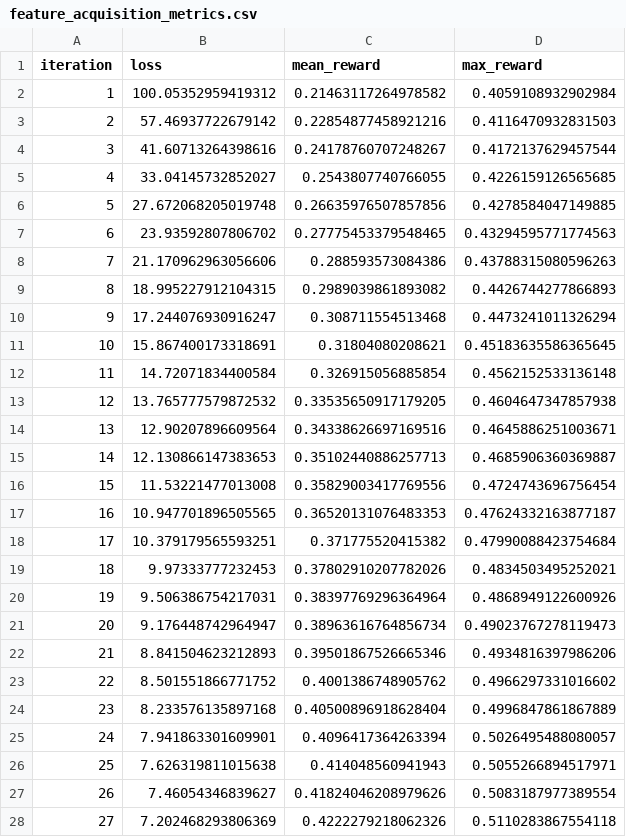
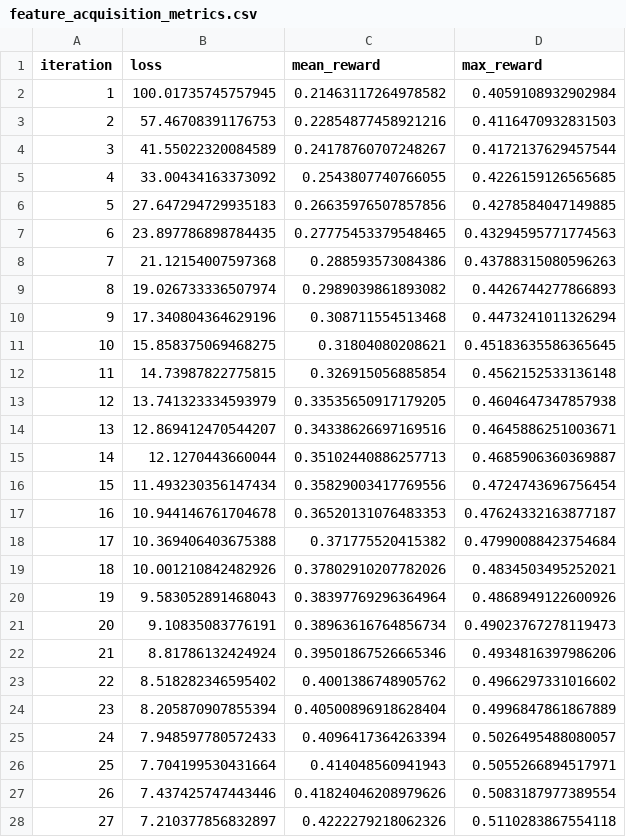
Before and after one commit to danielchen26/Gflownet, a CSV file: examples/feature_acquisition/feature_acquisition_metrics.csv, drawn as a sheet; only a part is shown; the diff covers the shown part only.

```diff
--- a/examples/feature_acquisition/feature_acquisition_metrics.csv
+++ b/examples/feature_acquisition/feature_acquisition_metrics.csv
@@ -1,28 +1,28 @@
 iteration,loss,mean_reward,max_reward
-1,100.05352959419312,0.21463117264978582,0.4059108932902984
-2,57.46937722679142,0.22854877458921216,0.4116470932831503
-3,41.60713264398616,0.24178760707248267,0.4172137629457544
-4,33.04145732852027,0.2543807740766055,0.4226159126565685
-5,27.672068205019748,0.26635976507857856,0.4278584047149885
-6,23.93592807806702,0.27775453379548465,0.43294595771774563
-7,21.170962963056606,0.288593573084386,0.43788315080596263
-8,18.995227912104315,0.2989039861893082,0.4426744277866893
-9,17.244076930916247,0.308711554513468,0.4473241011326294
-10,15.867400173318691,0.31804080208621,0.45183635586365645
-11,14.72071834400584,0.326915056885854,0.4562152533136148
-12,13.765777579872532,0.33535650917179205,0.4604647347857938
-13,12.90207896609564,0.34338626697169516,0.4645886251003671
-14,12.130866147383653,0.35102440886257713,0.4685906360369887
-15,11.53221477013008,0.35829003417769556,0.4724743696756454
-16,10.947701896505565,0.36520131076483353,0.47624332163877187
-17,10.379179565593251,0.371775520415382,0.47990088423754684
-18,9.97333777232453,0.37802910207782026,0.4834503495252021
-19,9.506386754217031,0.38397769296364964,0.4868949122600926
-20,9.176448742964947,0.38963616764856734,0.49023767278119473
-21,8.841504623212893,0.39501867526665346,0.4934816397986206
-22,8.501551866771752,0.4001386748905762,0.4966297331016602
-23,8.233576135897168,0.40500896918628404,0.4996847861867889
-24,7.941863301609901,0.4096417364263394,0.5026495488080057
-25,7.626319811015638,0.414048560941943,0.5055266894517971
-26,7.46054346839627,0.41824046208979626,0.5083187977389554
-27,7.202468293806369,0.4222279218062326,0.5110283867554118
+1,100.01735745757945,0.21463117264978582,0.4059108932902984
+2,57.46708391176753,0.22854877458921216,0.4116470932831503
+3,41.55022320084589,0.24178760707248267,0.4172137629457544
+4,33.00434163373092,0.2543807740766055,0.4226159126565685
+5,27.647294729935183,0.26635976507857856,0.4278584047149885
+6,23.897786898784435,0.27775453379548465,0.43294595771774563
+7,21.12154007597368,0.288593573084386,0.43788315080596263
+8,19.026733336507974,0.2989039861893082,0.4426744277866893
+9,17.340804364629196,0.308711554513468,0.4473241011326294
+10,15.858375069468275,0.31804080208621,0.45183635586365645
+11,14.73987822775815,0.326915056885854,0.4562152533136148
+12,13.741323334593979,0.33535650917179205,0.4604647347857938
+13,12.869412470544207,0.34338626697169516,0.4645886251003671
+14,12.1270443660044,0.35102440886257713,0.4685906360369887
+15,11.493230356147434,0.35829003417769556,0.4724743696756454
+16,10.944146761704678,0.36520131076483353,0.47624332163877187
+17,10.369406403675388,0.371775520415382,0.47990088423754684
+18,10.001210842482926,0.37802910207782026,0.4834503495252021
+19,9.583052891468043,0.38397769296364964,0.4868949122600926
+20,9.10835083776191,0.38963616764856734,0.49023767278119473
+21,8.81786132424924,0.39501867526665346,0.4934816397986206
+22,8.518282346595402,0.4001386748905762,0.4966297331016602
+23,8.205870907855394,0.40500896918628404,0.4996847861867889
+24,7.948597780572433,0.4096417364263394,0.5026495488080057
+25,7.704199530431664,0.414048560941943,0.5055266894517971
+26,7.437425747443446,0.41824046208979626,0.5083187977389554
+27,7.210377856832897,0.4222279218062326,0.5110283867554118
```
Also changed, not shown: 73 edited cells elsewhere in this file, 43 other files.
